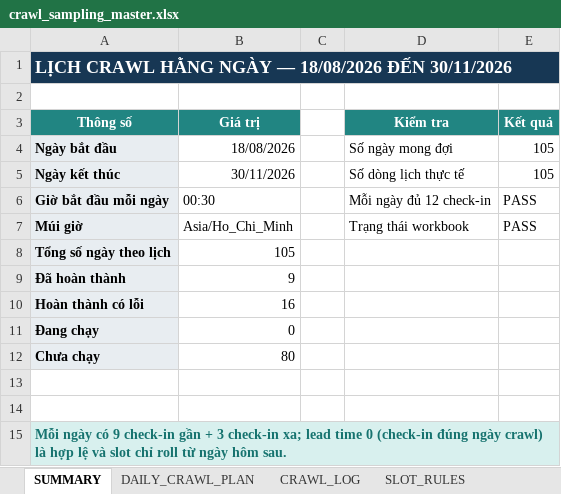
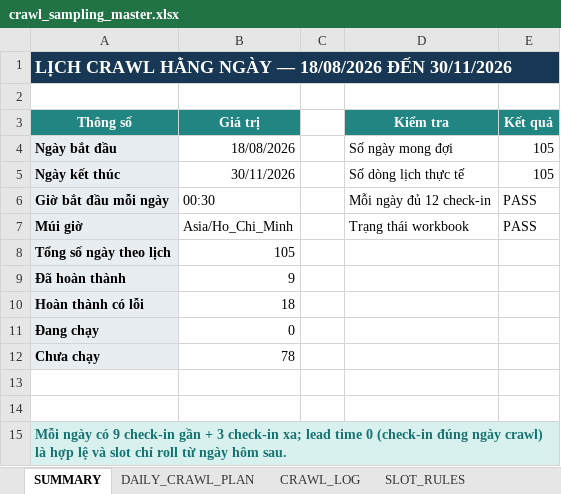
Before and after one commit to Andnm/capstone-master, an Excel workbook: outputs/crawl-data-planner-20260816/crawl_sampling_master.xlsx, sheet SUMMARY, drawn as a sheet; values as stored, in another font and other column widths than the file's, no borders; the diff names each change by its address in the sheet, - before the commit and + after, or states it on an @@ line.

```diff
--- a/outputs/crawl-data-planner-20260816/crawl_sampling_master.xlsx (sheet SUMMARY)
+++ b/outputs/crawl-data-planner-20260816/crawl_sampling_master.xlsx (sheet SUMMARY)
-B10 (Giá trị): 16
+B10 (Giá trị): 18
-B12 (Giá trị): 80
+B12 (Giá trị): 78
```
Also changed, not shown: sheet CRAWL_LOG, sheet DAILY_CRAWL_PLAN, outputs/vps-crawl-planner-20260823/vps_crawl_sampling_master.xlsx.
